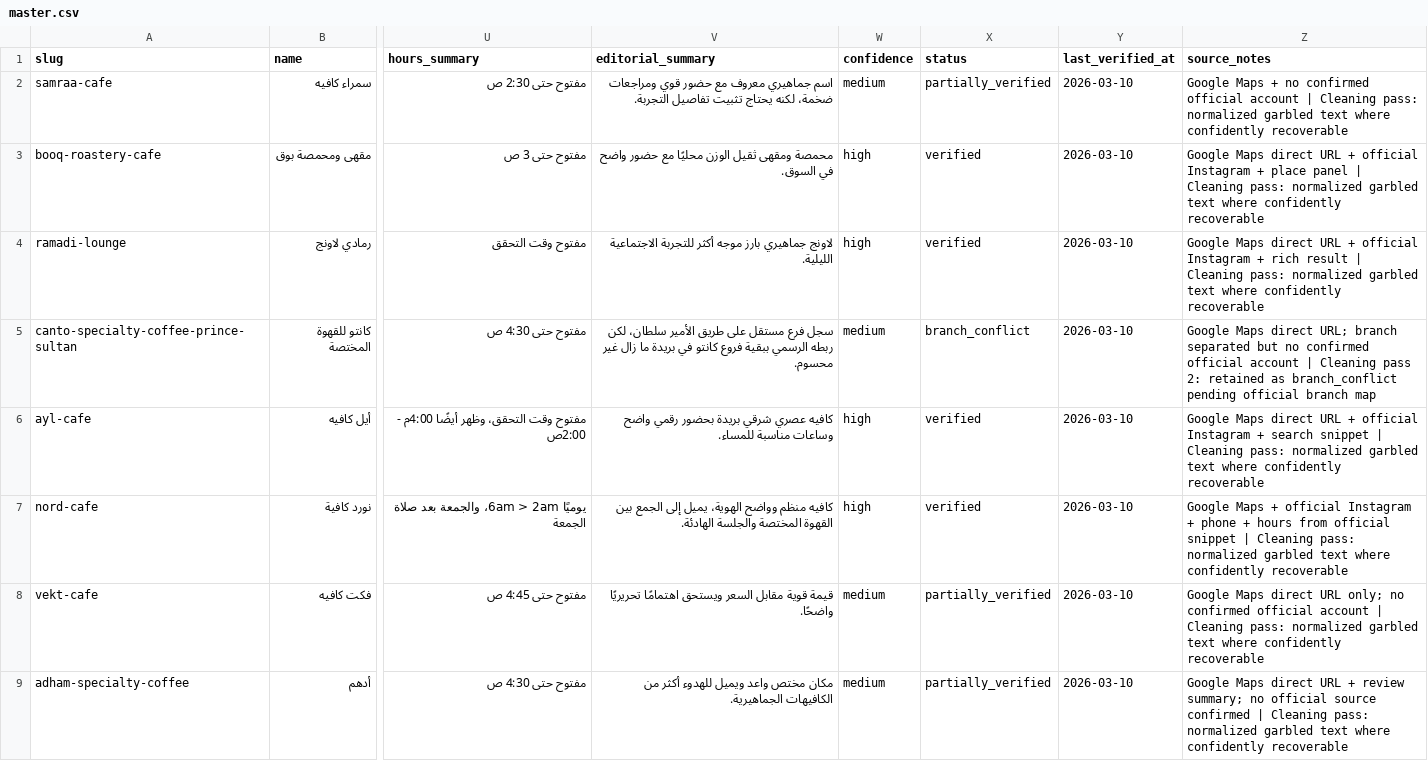
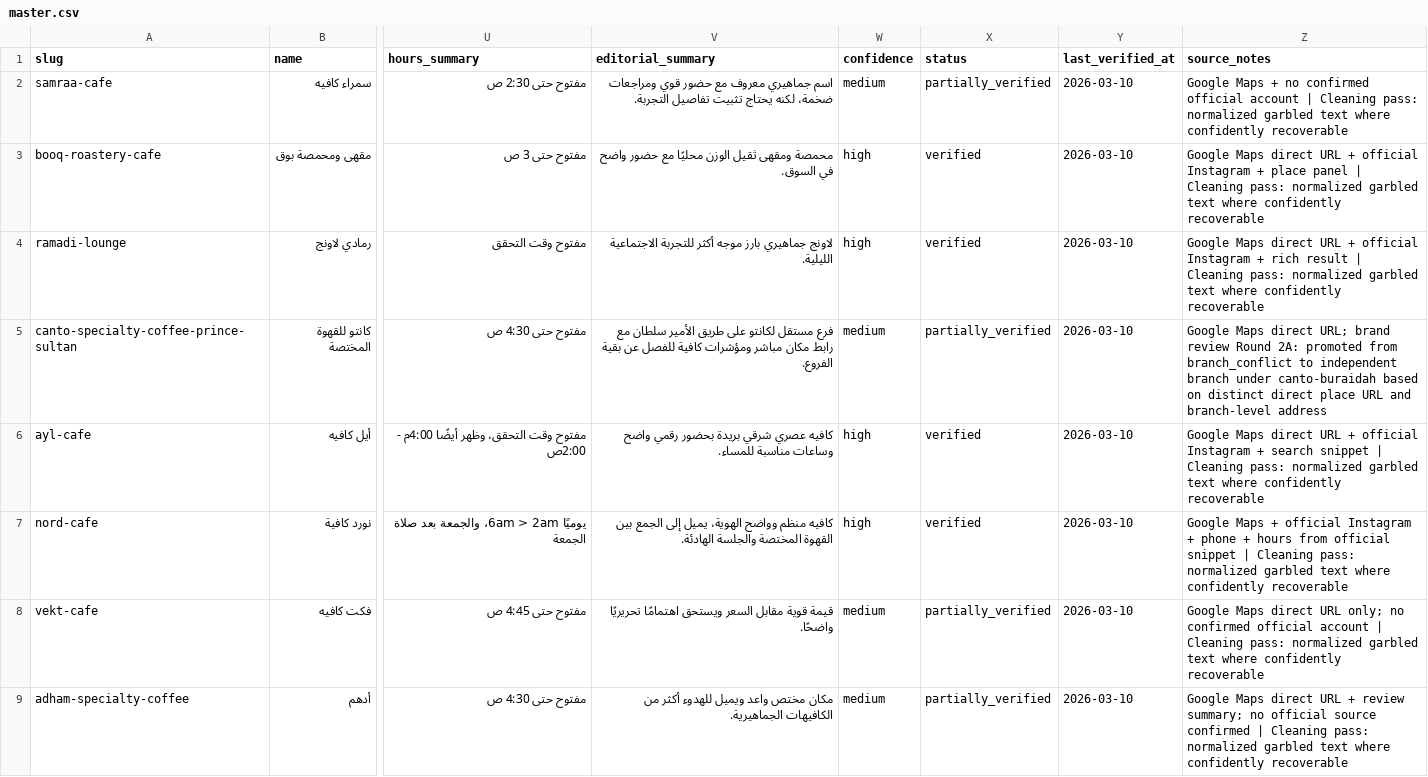
Before and after one commit to badroneai/daleely-buraidah-wiki, a CSV file: projects/daleely-buraidah/data/master.csv, drawn as a sheet; only a part is shown, gaps mark what is left out; the diff covers the shown part only; the diff names each change by its address in the sheet, - before the commit and + after, or states it on an @@ line.

Commit message:
daleely-buraidah: cleanup round 2a brand conflict resolution

```diff
--- a/projects/daleely-buraidah/data/master.csv
+++ b/projects/daleely-buraidah/data/master.csv
-V5 (editorial_summary): سجل فرع مستقل على طريق الأمير سلطان، لكن ربطه الرسمي ببقية فروع كانتو في بريدة ما زال غير محسوم.
+V5 (editorial_summary): فرع مستقل لكانتو على طريق الأمير سلطان مع رابط مكان مباشر ومؤشرات كافية للفصل عن بقية الفروع.
-X5 (status): branch_conflict
+X5 (status): partially_verified
-Z5 (source_notes): …direct URL; branch separated but no confirmed official account | Cleaning pass 2: retained as branch_conflict pending official branch map
+Z5 (source_notes): …direct URL; brand review Round 2A: promoted from branch_conflict to independent branch under canto-buraidah based on distinct direct place URL and branch-level address
```
Also changed, not shown: 30 edited cells elsewhere in this file, 1 other file.
